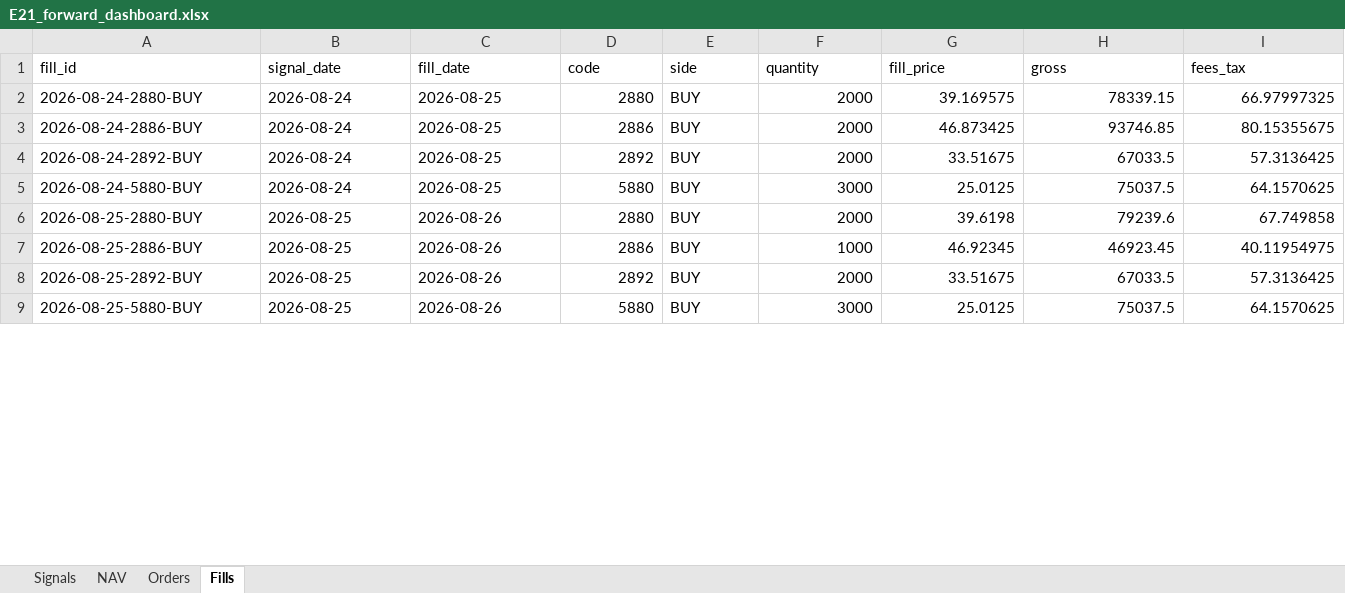
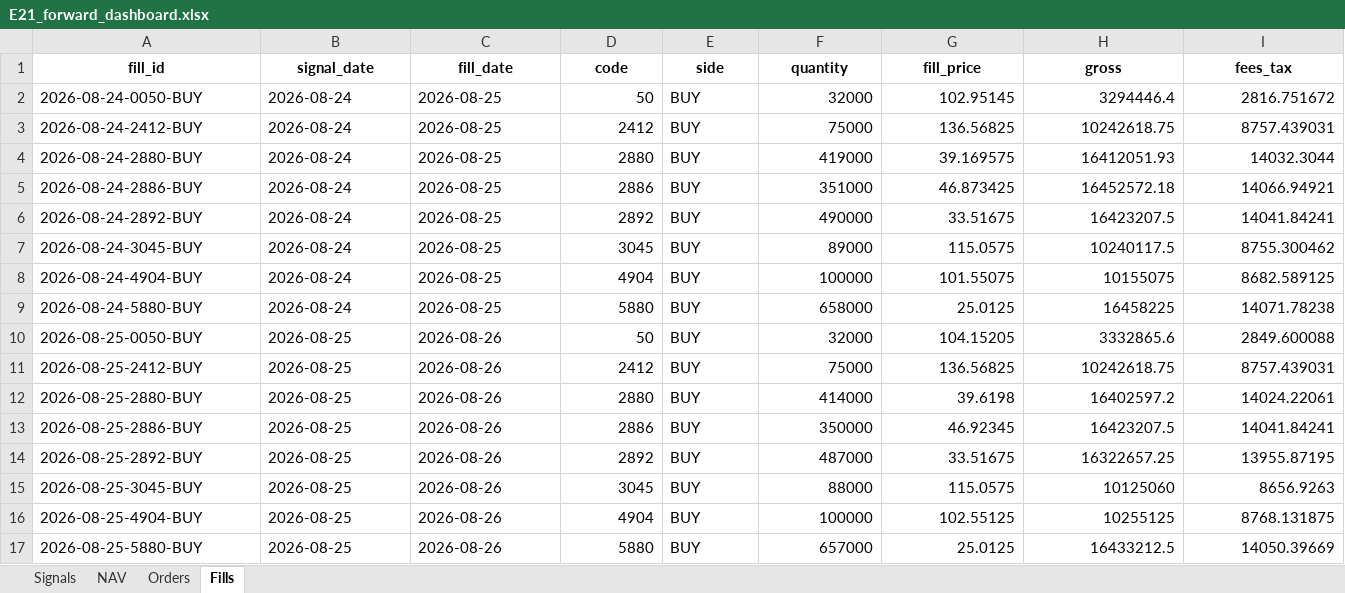
Before and after one commit to megasoma12002/v412d-data-bridge, an Excel workbook: forward/e21/E21_forward_dashboard.xlsx, sheet Fills, drawn as a sheet; only a part is shown; values as stored, in another font and other column widths than the file's, no borders; addresses are those after the commit; rows hold the shown columns only; the diff covers the shown part only; the diff names each change by its address in the sheet, - before the commit and + after, or states it on an @@ line.

```diff
--- a/forward/e21/E21_forward_dashboard.xlsx (sheet Fills)
+++ b/forward/e21/E21_forward_dashboard.xlsx (sheet Fills)
@@ A1:I1 bold: off → on, alignment: left → center @@
+row 2: 2026-08-24-0050-BUY | 2026-08-24 | 2026-08-25 | 50 | BUY | 32000 | 102.95145 | 3294446.4 | 2816.751672
+row 3: 2026-08-24-2412-BUY | 2026-08-24 | 2026-08-25 | 2412 | BUY | 75000 | 136.56825 | 10242618.75 | 8757.439031
-F4 (quantity): 2000
+F4 (quantity): 419000
-H4 (gross): 78339.15
+H4 (gross): 16412051.93
-I4 (fees_tax): 66.97997325
+I4 (fees_tax): 14032.3044
-F5 (quantity): 2000
+F5 (quantity): 351000
-H5 (gross): 93746.85
+H5 (gross): 16452572.18
-I5 (fees_tax): 80.15355675
+I5 (fees_tax): 14066.94921
-F6 (quantity): 2000
+F6 (quantity): 490000
-H6 (gross): 67033.5
+H6 (gross): 16423207.5
-I6 (fees_tax): 57.3136425
+I6 (fees_tax): 14041.84241
+row 7: 2026-08-24-3045-BUY | 2026-08-24 | 2026-08-25 | 3045 | BUY | 89000 | 115.0575 | 10240117.5 | 8755.300462
+row 8: 2026-08-24-4904-BUY | 2026-08-24 | 2026-08-25 | 4904 | BUY | 100000 | 101.55075 | 10155075 | 8682.589125
-F9 (quantity): 3000
+F9 (quantity): 658000
-H9 (gross): 75037.5
+H9 (gross): 16458225
-I9 (fees_tax): 64.1570625
+I9 (fees_tax): 14071.78238
+row 10: 2026-08-25-0050-BUY | 2026-08-25 | 2026-08-26 | 50 | BUY | 32000 | 104.15205 | 3332865.6 | 2849.600088
+row 11: 2026-08-25-2412-BUY | 2026-08-25 | 2026-08-26 | 2412 | BUY | 75000 | 136.56825 | 10242618.75 | 8757.439031
-F12 (quantity): 2000
+F12 (quantity): 414000
-H12 (gross): 79239.6
+H12 (gross): 16402597.2
-I12 (fees_tax): 67.749858
+I12 (fees_tax): 14024.22061
-F13 (quantity): 1000
+F13 (quantity): 350000
-H13 (gross): 46923.45
+H13 (gross): 16423207.5
-I13 (fees_tax): 40.11954975
+I13 (fees_tax): 14041.84241
-F14 (quantity): 2000
+F14 (quantity): 487000
-H14 (gross): 67033.5
+H14 (gross): 16322657.25
-I14 (fees_tax): 57.3136425
+I14 (fees_tax): 13955.87195
+row 15: 2026-08-25-3045-BUY | 2026-08-25 | 2026-08-26 | 3045 | BUY | 88000 | 115.0575 | 10125060 | 8656.9263
+row 16: 2026-08-25-4904-BUY | 2026-08-25 | 2026-08-26 | 4904 | BUY | 100000 | 102.55125 | 10255125 | 8768.131875
-F17 (quantity): 3000
+F17 (quantity): 657000
-H17 (gross): 75037.5
+H17 (gross): 16433212.5
-I17 (fees_tax): 64.1570625
+I17 (fees_tax): 14050.39669
```
Also changed, not shown: 35 added rows, 87 edited cells and cell formats elsewhere in this sheet, sheet Orders, sheet NAV, sheet Signals, 18 other files.
